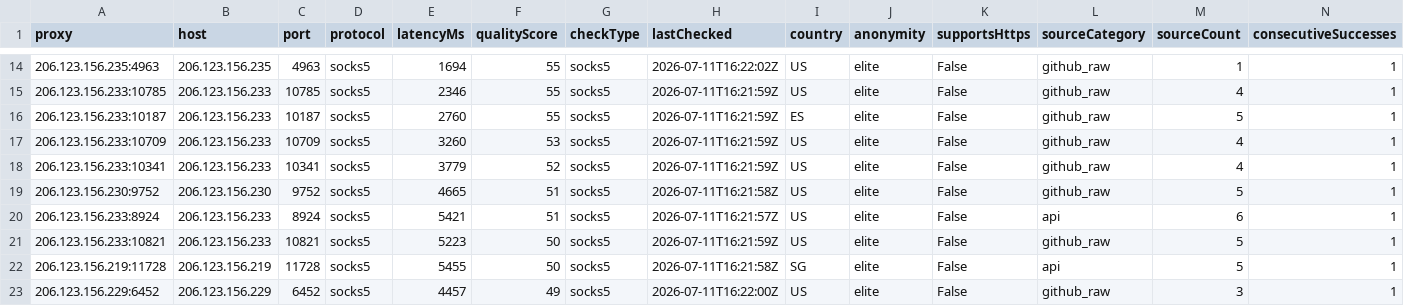
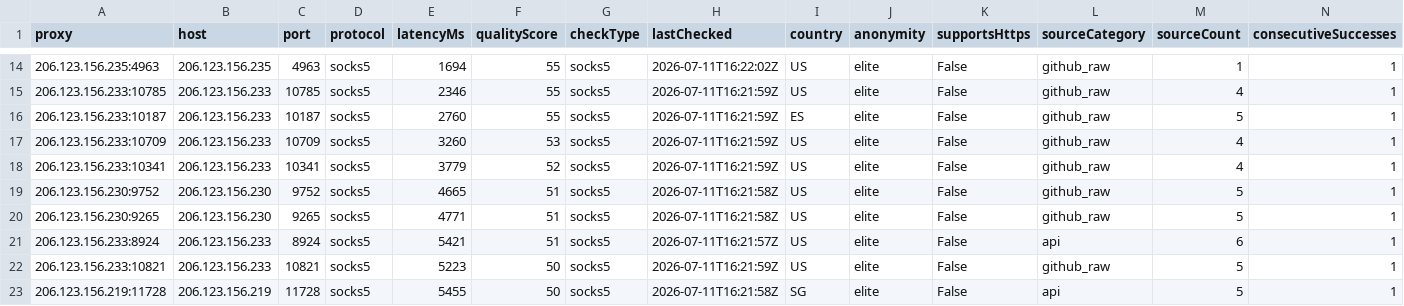
Before and after one commit to xyzs996/free-proxy-health-list, a CSV file: proxies/anonymity/elite/data.csv, drawn as a sheet; only a part is shown, gaps mark what is left out; the shorter side is filled out with more unchanged rows; rows hold the shown columns only; the diff names each change by its address in the sheet, - before the commit and + after, or states it on an @@ line.

```diff
--- a/proxies/anonymity/elite/data.csv
+++ b/proxies/anonymity/elite/data.csv
+row 20: 206.123.156.230:9265 | 206.123.156.230 | 9265 | socks5 | 4771 | 51 | socks5 | 2026-07-11T16:21:58Z | US | elite | False | github_raw | 5 | 1
```
Also changed, not shown: proxies/protocols/socks4/data.csv, 38 other files.
